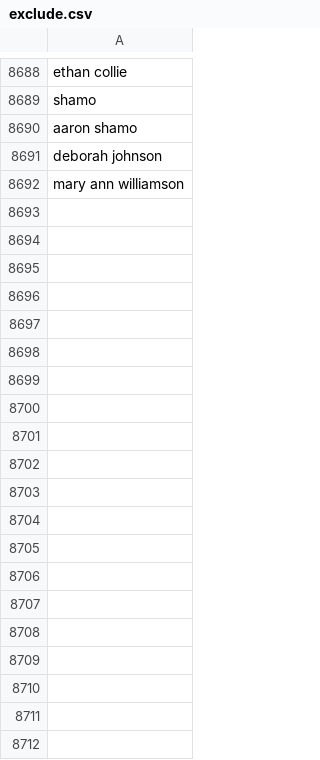
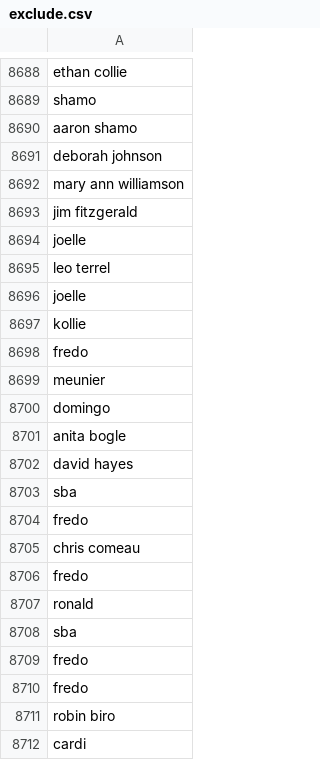
Before and after one commit to responsibleads/responsibleads.github.io, a CSV file: data/exclude.csv, drawn as a sheet; only a part is shown, gaps mark what is left out; the diff covers the shown part only; the diff names each change by its address in the sheet, - before the commit and + after, or states it on an @@ line.

Commit message:
Add 8/23/2019 data

```diff
--- a/data/exclude.csv
+++ b/data/exclude.csv
+row 8693: jim fitzgerald
+row 8694: joelle
+row 8695: leo terrel
+row 8696: joelle
+row 8697: kollie
+row 8698: fredo
+row 8699: meunier
+row 8700: domingo
+row 8701: anita bogle
+row 8702: david hayes
+row 8703: sba
+row 8704: fredo
+row 8705: chris comeau
+row 8706: fredo
+row 8707: ronald
+row 8708: sba
+row 8709: fredo
+row 8710: fredo
+row 8711: robin biro
+row 8712: cardi
```
Also changed, not shown: 135 added rows elsewhere in this file, data/products.csv, 2 other files.
